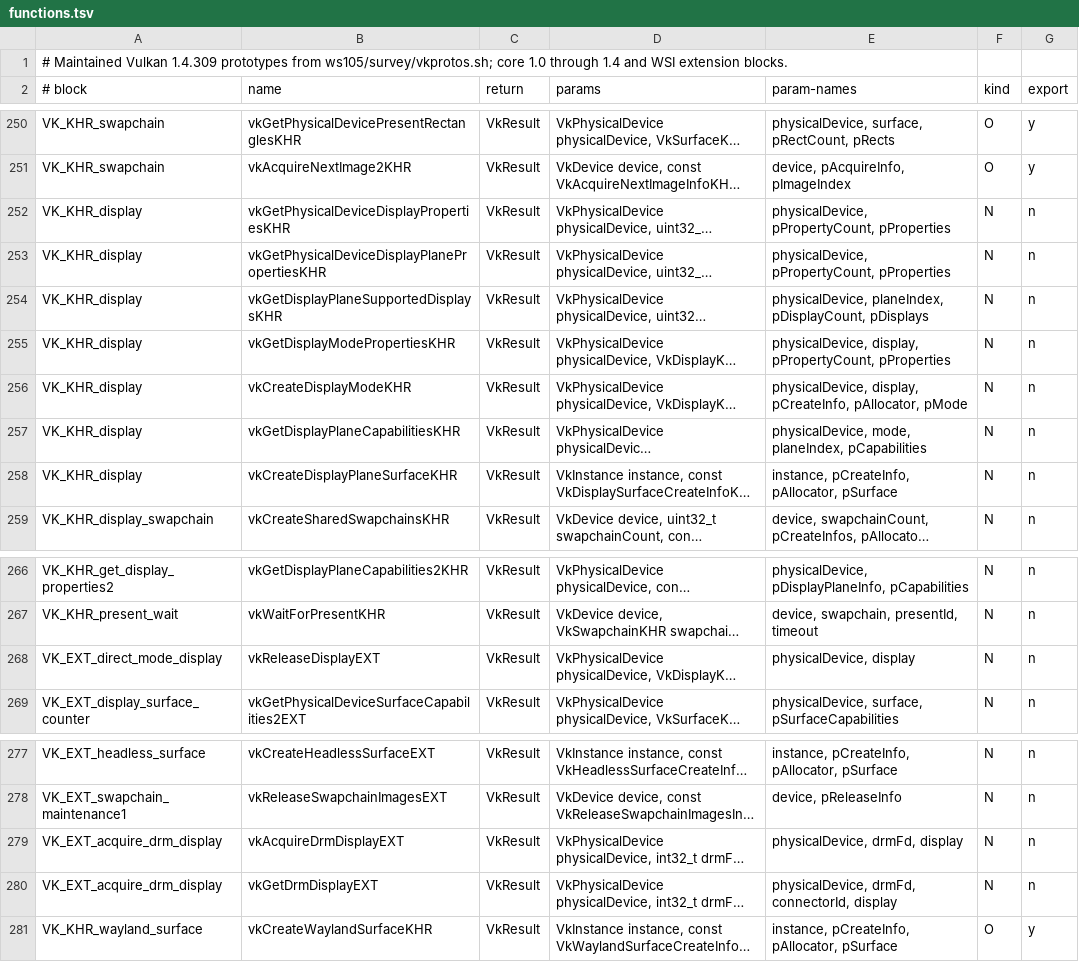
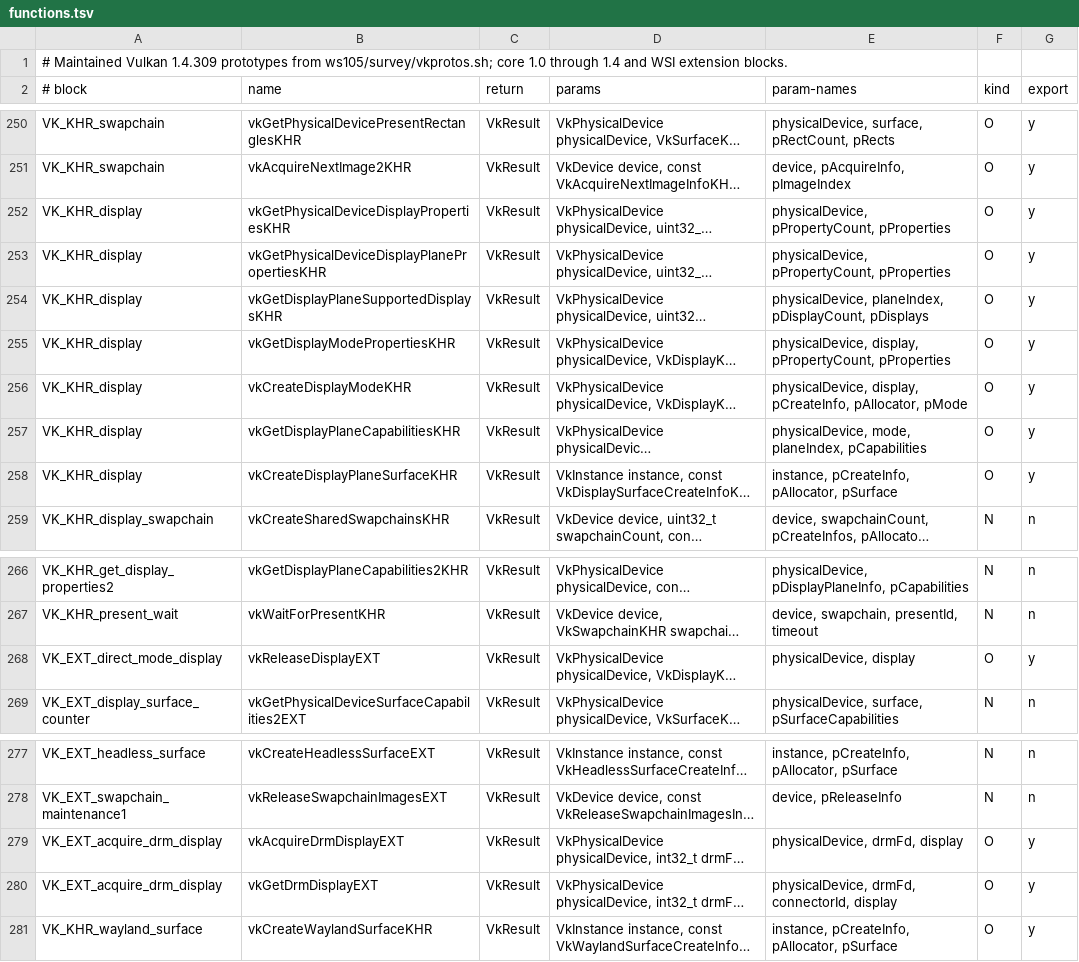
Before and after one commit to awemorris/Kei, a TSV file: userland/desktop/libvulkan-compat/functions.tsv, drawn as a sheet; only a part is shown, gaps mark what is left out; long unchanged cells end in …; the diff names each change by its address in the sheet, - before the commit and + after, or states it on an @@ line.

```diff
--- a/userland/desktop/libvulkan-compat/functions.tsv
+++ b/userland/desktop/libvulkan-compat/functions.tsv
-F252:F258 (kind): N
+F252:F258 (kind): O
-G252:G258 (export): n
+G252:G258 (export): y
-F268 (kind): N
+F268 (kind): O
-G268 (export): n
+G268 (export): y
-F279:F280 (kind): N
+F279:F280 (kind): O
-G279:G280 (export): n
+G279:G280 (export): y
```
Also changed, not shown: 14 other files.
